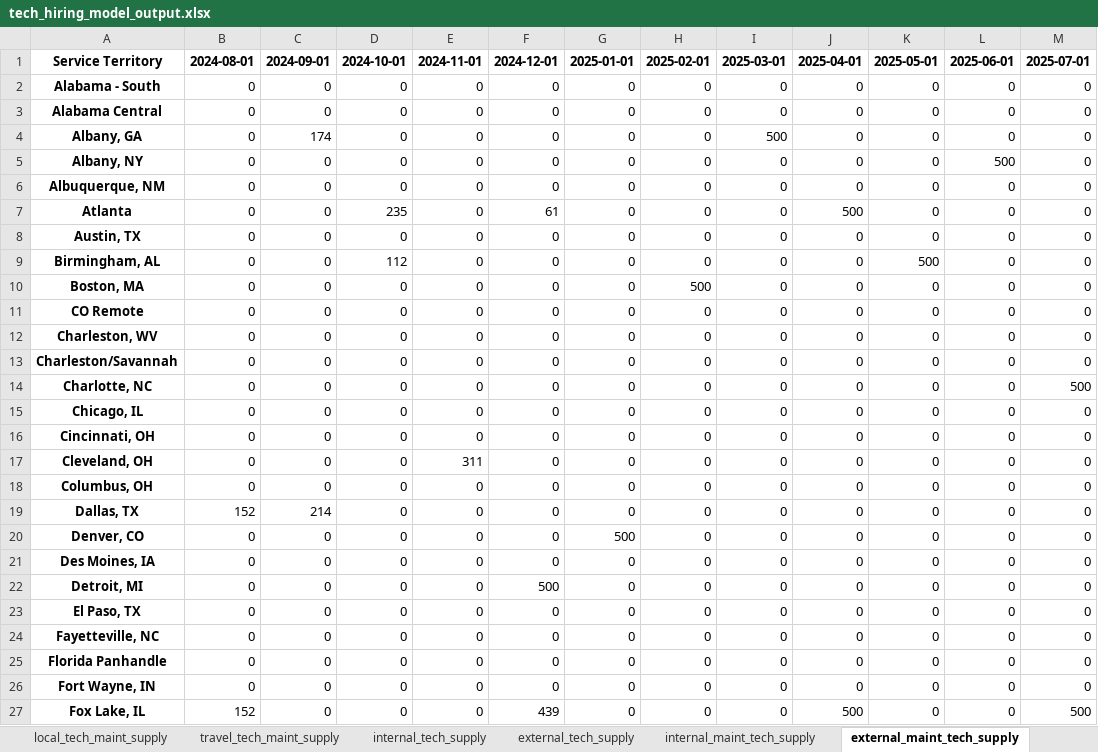
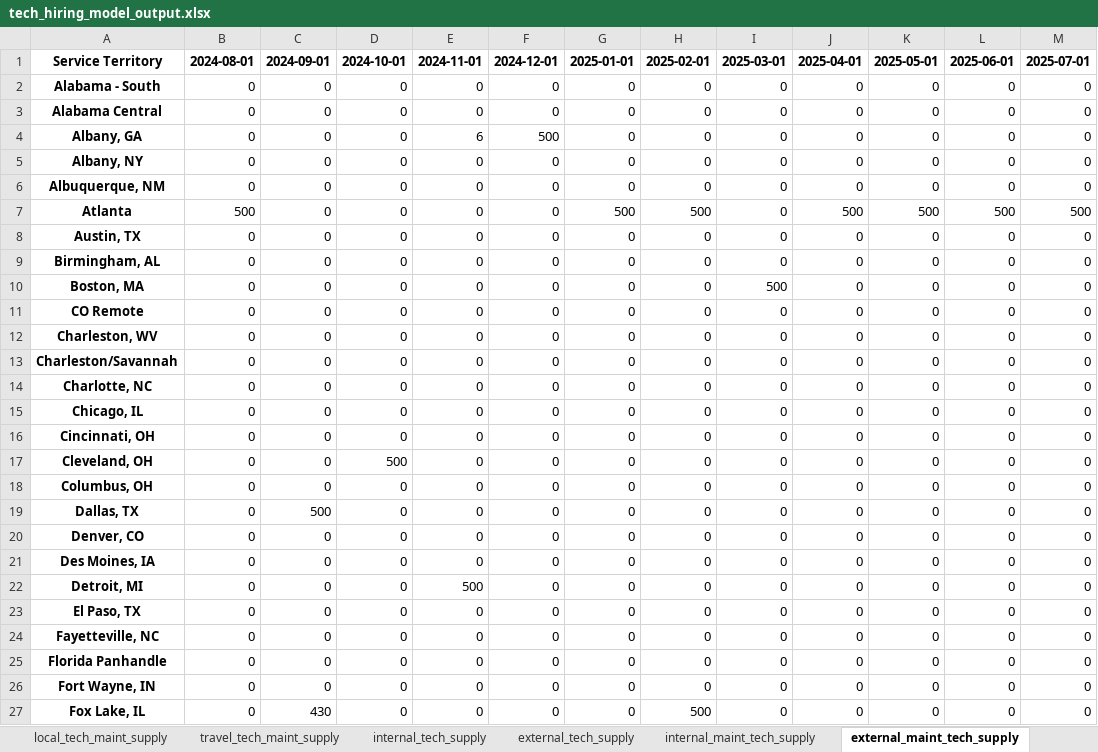
Before and after one commit to djdawkins-flock/binder-tech-hiring, an Excel workbook: output/tech_hiring_model_output.xlsx, sheet external_maint_tech_supply, drawn as a sheet; only a part is shown; values as stored, in another font and other column widths than the file's, no borders; the diff covers the shown part only; the diff names each change by its address in the sheet, - before the commit and + after, or states it on an @@ line.

```diff
--- a/output/tech_hiring_model_output.xlsx (sheet external_maint_tech_supply)
+++ b/output/tech_hiring_model_output.xlsx (sheet external_maint_tech_supply)
-C4: 174
+C4: 0
-E4: 0
+E4: 6
-F4: 0
+F4: 500
-I4: 500
+I4: 0
-L5: 500
+L5: 0
-B7: 0
+B7: 500
-D7: 235
+D7: 0
-F7: 61
+F7: 0
-G7: 0
+G7: 500
-H7: 0
+H7: 500
-K7: 0
+K7: 500
-L7: 0
+L7: 500
-M7: 0
+M7: 500
-D9: 112
+D9: 0
-K9: 500
+K9: 0
-H10: 500
+H10: 0
-I10: 0
+I10: 500
-M14: 500
+M14: 0
-D17: 0
+D17: 500
-E17: 311
+E17: 0
-B19: 152
+B19: 0
-C19: 214
+C19: 500
-G20: 500
+G20: 0
-E22: 0
+E22: 500
-F22: 500
+F22: 0
-B27: 152
+B27: 0
-C27: 0
+C27: 430
-F27: 439
+F27: 0
-H27: 0
+H27: 500
-J27: 500
+J27: 0
-M27: 500
+M27: 0
```
Also changed, not shown: 1 added row and 28 edited cells elsewhere in this sheet, sheet st_grounded_travel_tech_capacity, sheet unmet_install_dt, sheet internal_tech_supply, sheet external_tech_supply, sheet internal_maint_tech_supply, sheet local_tech_maint_supply, 7 more sheets, other sheet tabs, 3 other files.
